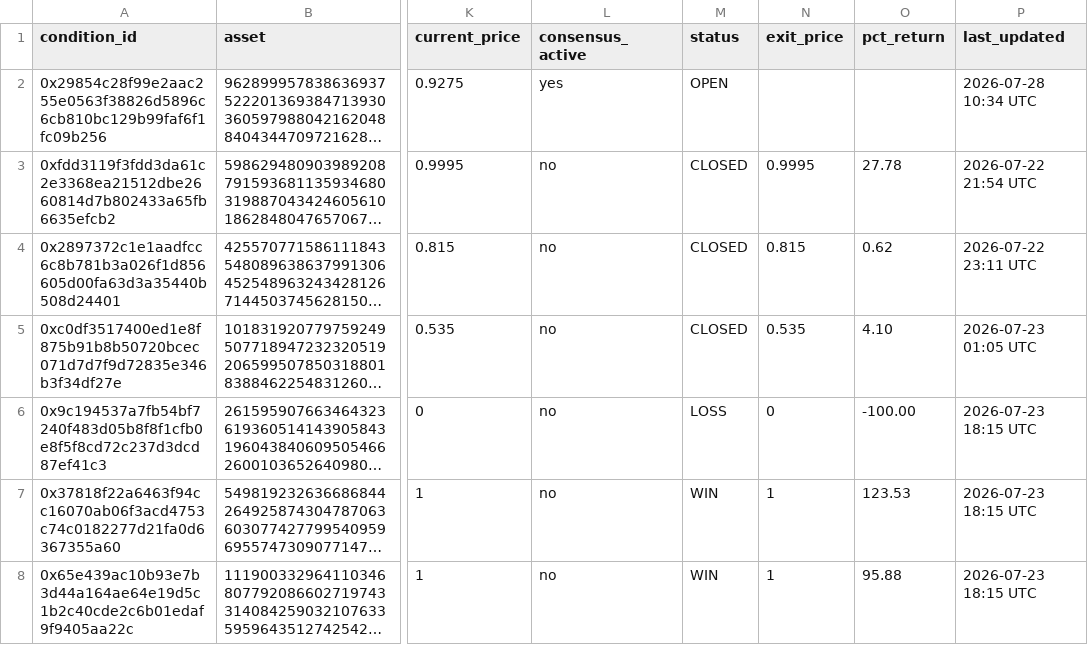
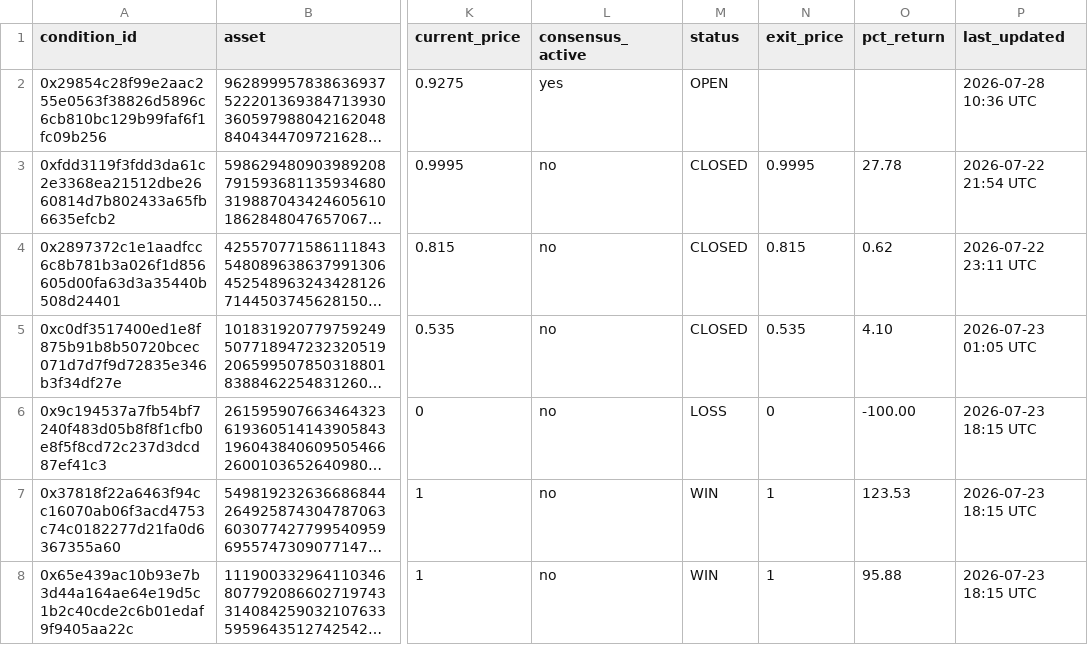
Before and after one commit to giuseppemineo685-beep/atlantis-polymarket-screening, a CSV file: outputs/trade_log.csv, drawn as a sheet; only a part is shown, gaps mark what is left out; long unchanged cells end in …; the diff names each change by its address in the sheet, - before the commit and + after, or states it on an @@ line.

```diff
--- a/outputs/trade_log.csv
+++ b/outputs/trade_log.csv
-P2 (last_updated): 2026-07-28 10:34 UTC
+P2 (last_updated): 2026-07-28 10:36 UTC
```
Also changed, not shown: 1 other file.
